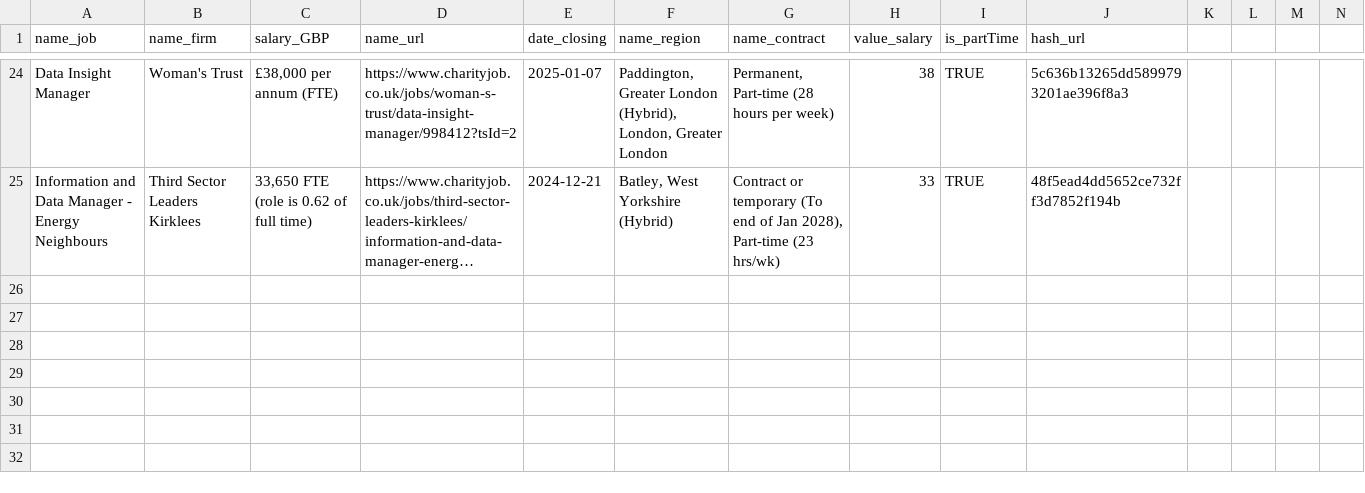
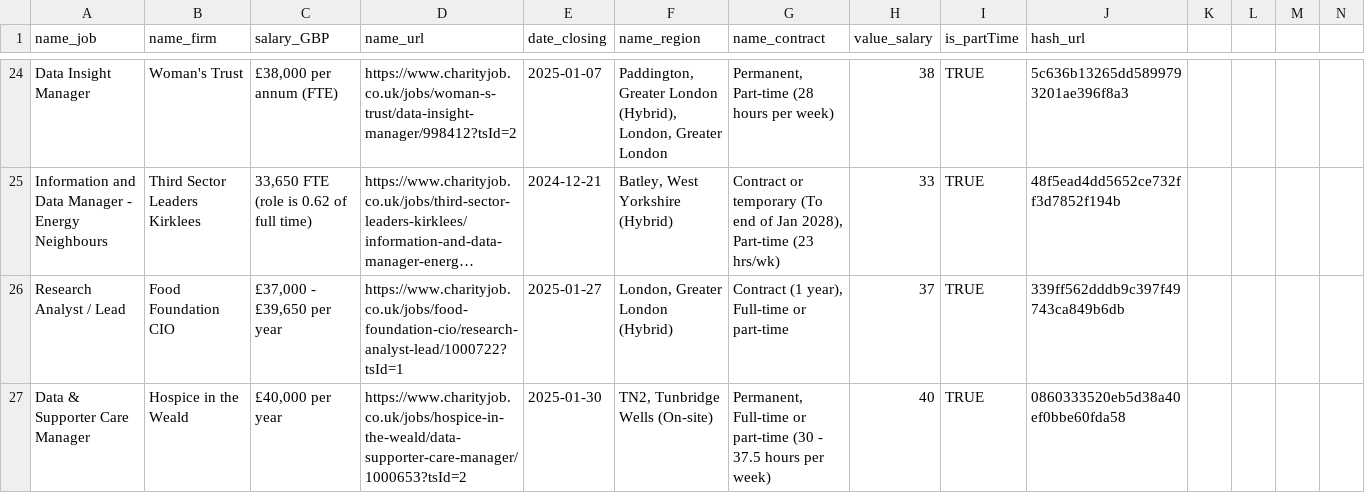
Before and after one commit to p0bs/role-scan, a CSV file: roles.csv, drawn as a sheet; only a part is shown, gaps mark what is left out; long unchanged cells end in …; rows hold the shown columns only; the diff names each change by its address in the sheet, - before the commit and + after, or states it on an @@ line.

```diff
--- a/roles.csv
+++ b/roles.csv
+row 26: Research Analyst / Lead | Food Foundation CIO | £37,000 - £39,650 per year | https://www.charityjob.co.uk/jobs/food-foundation-cio/research-analyst-lead/1000722?tsId=1 | 2025-01-27 | London, Greater London (Hybrid) | Contract (1 year), Full-time or part-time | 37 | TRUE | 339ff562dddb9c397f49743ca849b6db
+row 27: Data & Supporter Care Manager | Hospice in the Weald | £40,000 per year | https://www.charityjob.co.uk/jobs/hospice-in-the-weald/data-supporter-care-manager/1000653?tsId=2 | 2025-01-30 | TN2, Tunbridge Wells (On-site) | Permanent, Full-time or part-time (30 - 37.5 hours per week) | 40 | TRUE | 0860333520eb5d38a40ef0bbe60fda58
```
Also changed, not shown: log.csv.
